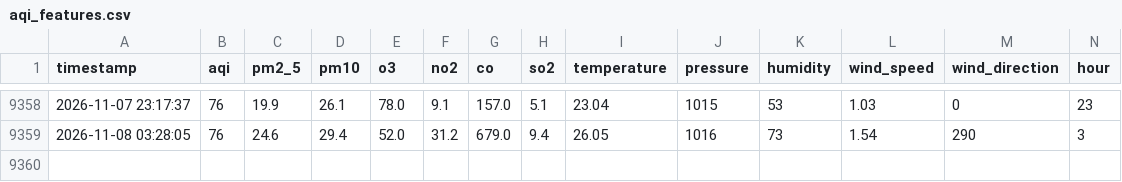
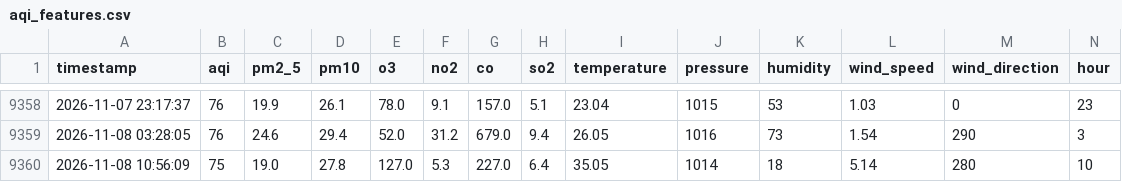
Before and after one commit to murtaza-23/AtmoKHI, a CSV file: data/aqi_features.csv, drawn as a sheet; only a part is shown, gaps mark what is left out; rows hold the shown columns only; the diff names each change by its address in the sheet, - before the commit and + after, or states it on an @@ line.

```diff
--- a/data/aqi_features.csv
+++ b/data/aqi_features.csv
+row 9360: 2026-11-08 10:56:09 | 75 | 19.0 | 27.8 | 127.0 | 5.3 | 227.0 | 6.4 | 35.05 | 1014 | 18 | 5.14 | 280 | 10
```
